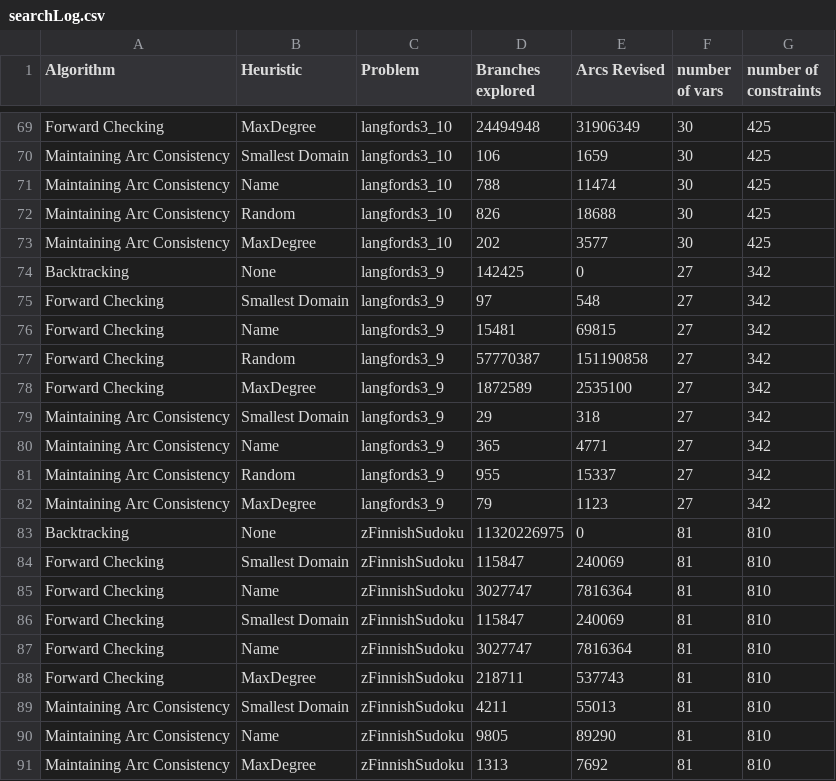
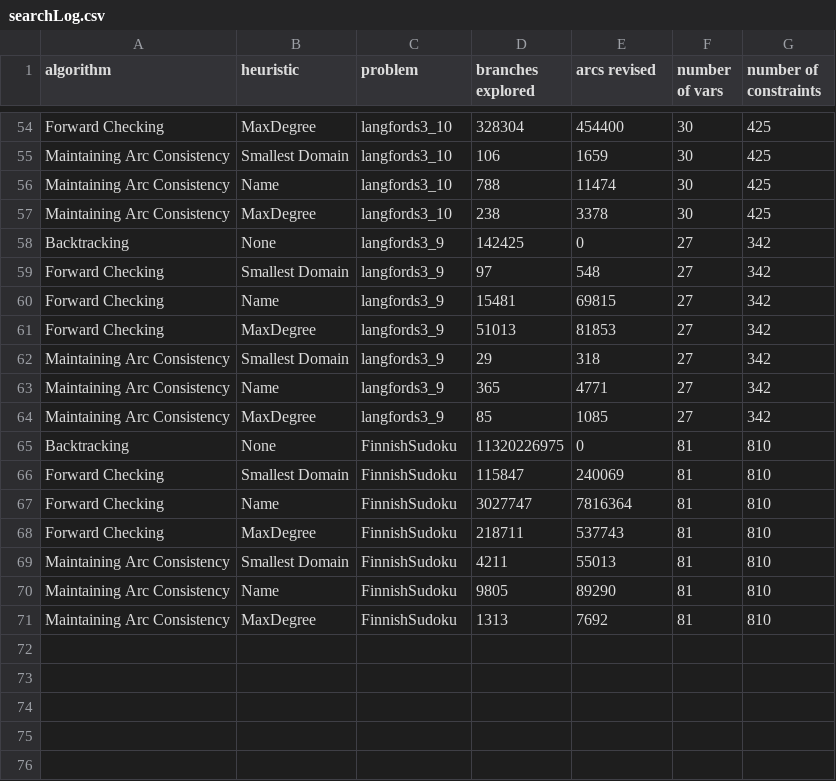
Before and after one commit to dvente/binaryConstraintSolver, a CSV file: searchLog.csv, drawn as a sheet; only a part is shown, gaps mark what is left out; removed rows and columns are numbered as before the commit, all else as after; the diff covers the shown part only; the diff names each change by its address in the sheet, - before the commit and + after, or states it on an @@ line.

```diff
--- a/searchLog.csv
+++ b/searchLog.csv
-A1: Algorithm
+A1: algorithm
-B1: Heuristic
+B1: heuristic
-C1: Problem
+C1: problem
-D1: Branches explored
+D1: branches explored
-E1: Arcs Revised
+E1: arcs revised
-D54 (branches explored): 24494948
+D54 (branches explored): 328304
-E54 (arcs revised): 31906349
+E54 (arcs revised): 454400
-row 72: Maintaining Arc Consistency | Random | langfords3_10 | 826 | 18688 | 30 | 425
-D57 (branches explored): 202
+D57 (branches explored): 238
-E57 (arcs revised): 3577
+E57 (arcs revised): 3378
-row 77: Forward Checking | Random | langfords3_9 | 57770387 | 151190858 | 27 | 342
-D61 (branches explored): 1872589
+D61 (branches explored): 51013
-E61 (arcs revised): 2535100
+E61 (arcs revised): 81853
-row 81: Maintaining Arc Consistency | Random | langfords3_9 | 955 | 15337 | 27 | 342
-D64 (branches explored): 79
+D64 (branches explored): 85
-E64 (arcs revised): 1123
+E64 (arcs revised): 1085
-C65:C67 (problem): zFinnishSudoku
+C65:C67 (problem): FinnishSudoku
-row 86: Forward Checking | Smallest Domain | zFinnishSudoku | 115847 | 240069 | 81 | 810
-row 87: Forward Checking | Name | zFinnishSudoku | 3027747 | 7816364 | 81 | 810
-C68:C71 (problem): zFinnishSudoku
+C68:C71 (problem): FinnishSudoku
```
Also changed, not shown: 15 removed rows elsewhere in this file, dataAnalysis/searchLog.csv, 27 other files.
